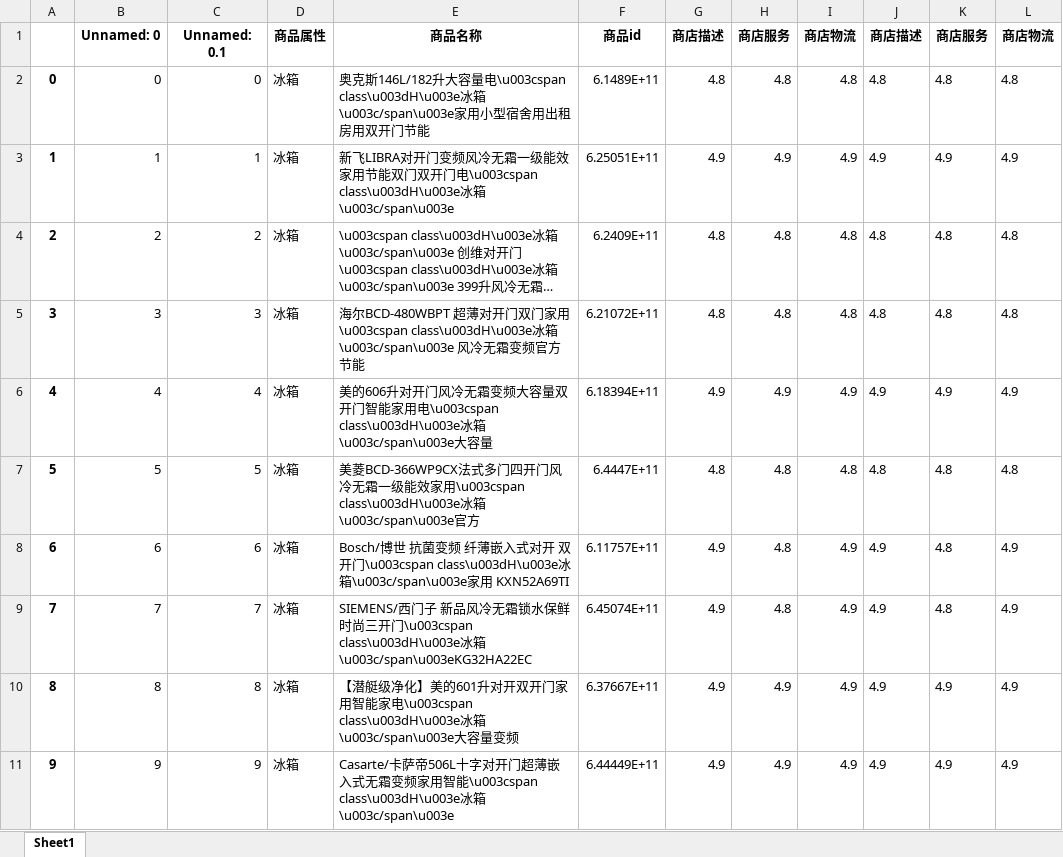
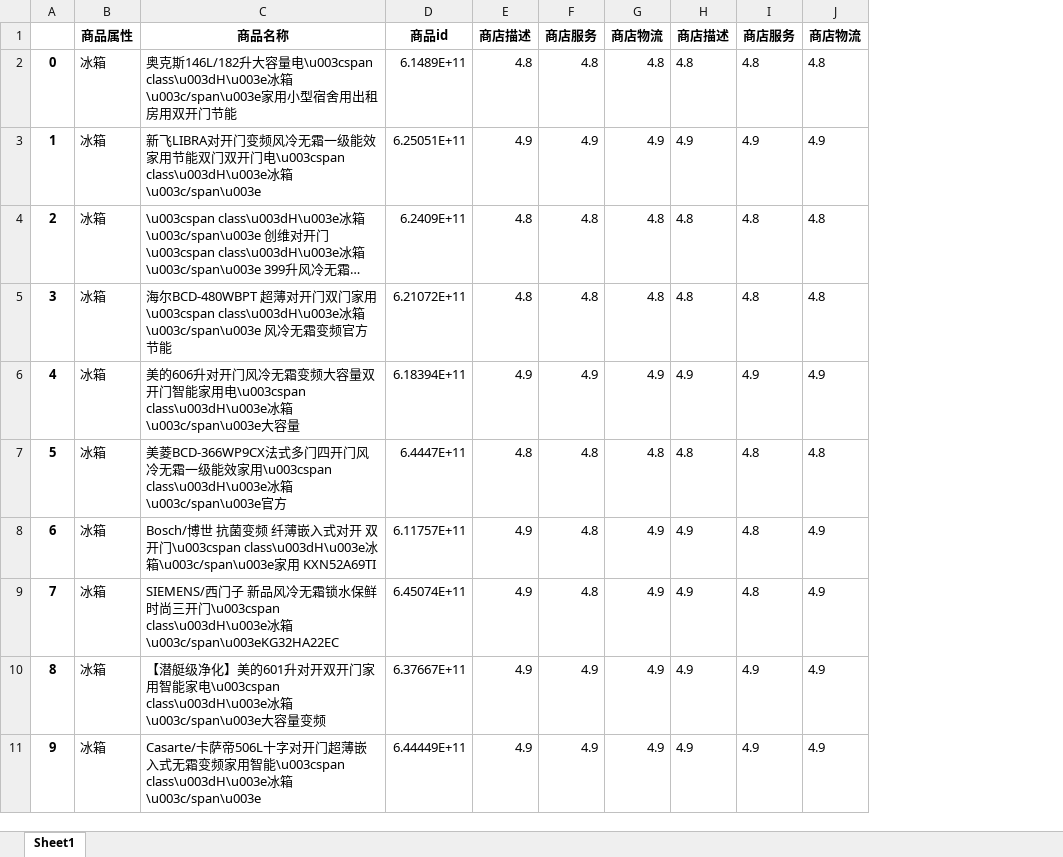
Before and after one commit to SlieFamily/HistoryPriceofTaobao, an Excel workbook: GoodsInf.xlsx, sheet Sheet1, drawn as a sheet; only a part is shown; long unchanged cells end in …; values as stored, in another font and other column widths than the file's, no borders; the diff names each change by its address in the sheet, - before the commit and + after, or states it on an @@ line.

```diff
--- a/GoodsInf.xlsx (sheet Sheet1)
+++ b/GoodsInf.xlsx (sheet Sheet1)
-column B, rows 1-11: Unnamed: 0 | 0 | 1 | 2 | 3 | 4 | 5 | 6 | 7 | 8 | 9
-column C, rows 1-11: Unnamed: 0.1 | 0 | 1 | 2 | 3 | 4 | 5 | 6 | 7 | 8 | 9
```
Also changed, not shown: 4 other files.
